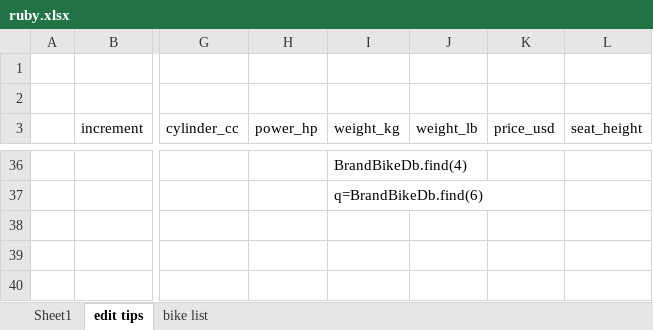
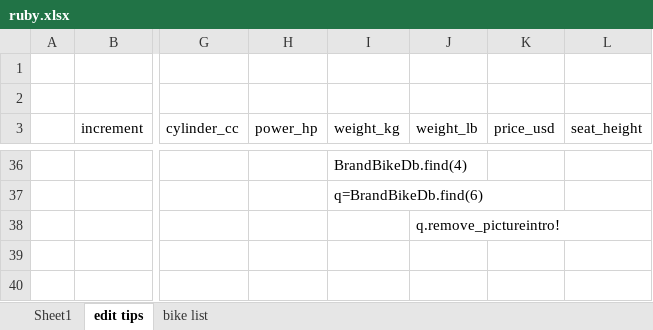
Before and after one commit to MaverickO-O/full_throttle, an Excel workbook: ruby.xlsx, sheet edit tips, drawn as a sheet; only a part is shown, gaps mark what is left out; values as stored, in another font and other column widths than the file's, no borders; charts and pictures not drawn; the diff names each change by its address in the sheet, - before the commit and + after, or states it on an @@ line.

Commit message:
remove picture from forum

```diff
--- a/ruby.xlsx (sheet edit tips)
+++ b/ruby.xlsx (sheet edit tips)
-J38 (weight_lb): (empty)
+J38 (weight_lb): q.remove_pictureintro!
```
Also changed, not shown: sheet bike list, 2 other files.
